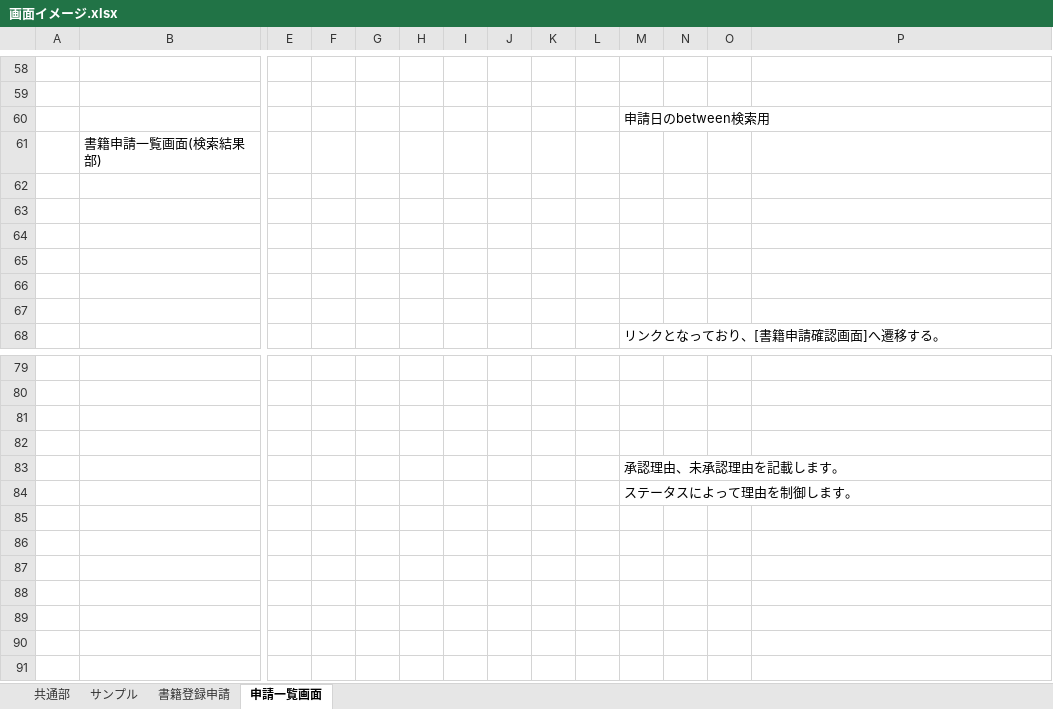
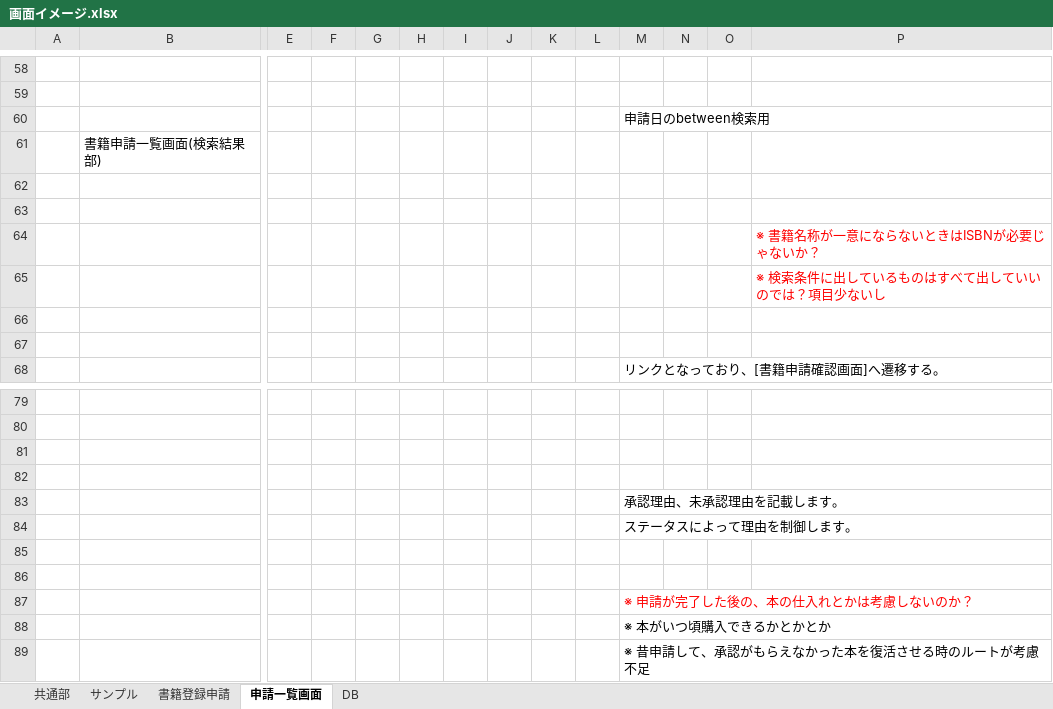
Before and after one commit to matsubaraQL/BookManager, an Excel workbook: document/02.概要設計/xlsx/画面イメージ.xlsx, sheet 申請一覧画面, drawn as a sheet; only a part is shown, gaps mark what is left out; values as stored, in another font and other column widths than the file's, no borders; charts and pictures not drawn; rows hold the shown columns only; the diff names each change by its address in the sheet, - before the commit and + after, or states it on an @@ line.

```diff
--- a/document/02.概要設計/xlsx/画面イメージ.xlsx (sheet 申請一覧画面)
+++ b/document/02.概要設計/xlsx/画面イメージ.xlsx (sheet 申請一覧画面)
+sheet tab: DB
-P64: (empty)
+P64: ※ 書籍名称が一意にならないときはISBNが必要じゃないか？
-P65: (empty)
+P65: ※ 検索条件に出しているものはすべて出していいのでは？項目少ないし
+row 85: (empty)
+row 86: (empty)
+row 87:  |  |  |  |  |  |  |  |  |  | ※ 申請が完了した後の、本の仕入れとかは考慮しないのか？
+row 88:  |  |  |  |  |  |  |  |  |  | ※ 本がいつ頃購入できるかとかとか
+row 89:  |  |  |  |  |  |  |  |  |  | ※ 昔申請して、承認がもらえなかった本を復活させる時のルートが考慮不足
```
Also changed, not shown: sheet 書籍登録申請, charts or pictures, 2 other files.
